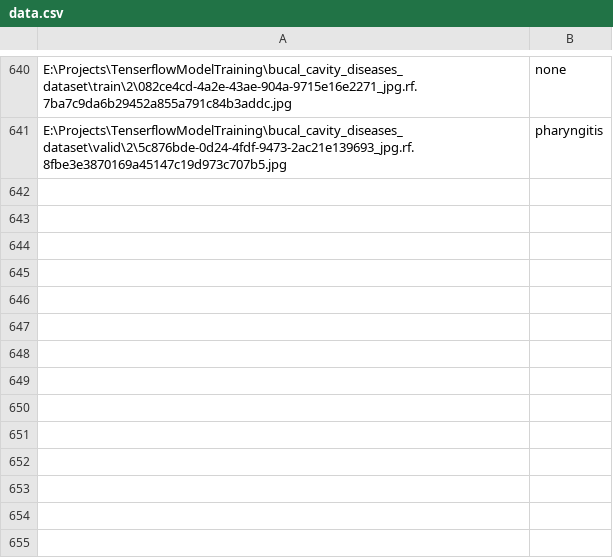
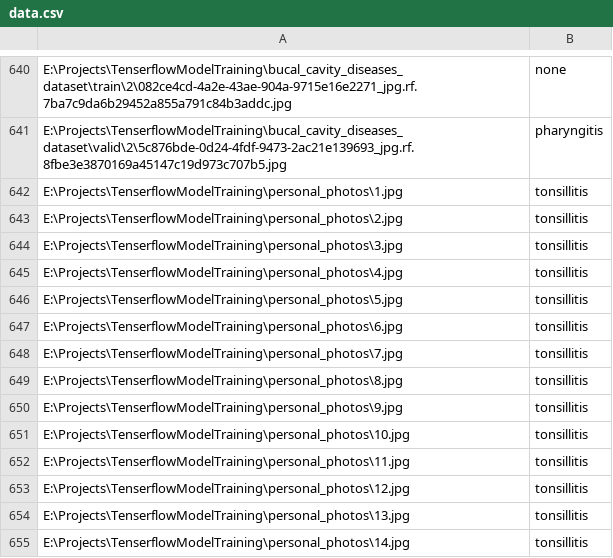
Before and after one commit to GMihai00/MODDGANN, a CSV file: data.csv, drawn as a sheet; only a part is shown, gaps mark what is left out.

Commit message:
added personal photos to labeling

```diff
--- a/data.csv
+++ b/data.csv
@@ -641 +641,15 @@ E:\Projects\TenserflowModelTraining\bucal_cavity_diseases_dataset\train\2\082ce4
 E:\Projects\TenserflowModelTraining\bucal_cavity_diseases_dataset\valid\2\5c876bde-0d24-4fdf-9473-2ac21e139693_jpg.rf.8fbe3e3870169a45147c19d973c707b5.jpg,pharyngitis
+E:\Projects\TenserflowModelTraining\personal_photos\1.jpg,tonsillitis
+E:\Projects\TenserflowModelTraining\personal_photos\2.jpg,tonsillitis
+E:\Projects\TenserflowModelTraining\personal_photos\3.jpg,tonsillitis
+E:\Projects\TenserflowModelTraining\personal_photos\4.jpg,tonsillitis
+E:\Projects\TenserflowModelTraining\personal_photos\5.jpg,tonsillitis
+E:\Projects\TenserflowModelTraining\personal_photos\6.jpg,tonsillitis
+E:\Projects\TenserflowModelTraining\personal_photos\7.jpg,tonsillitis
+E:\Projects\TenserflowModelTraining\personal_photos\8.jpg,tonsillitis
+E:\Projects\TenserflowModelTraining\personal_photos\9.jpg,tonsillitis
+E:\Projects\TenserflowModelTraining\personal_photos\10.jpg,tonsillitis
+E:\Projects\TenserflowModelTraining\personal_photos\11.jpg,tonsillitis
+E:\Projects\TenserflowModelTraining\personal_photos\12.jpg,tonsillitis
+E:\Projects\TenserflowModelTraining\personal_photos\13.jpg,tonsillitis
+E:\Projects\TenserflowModelTraining\personal_photos\14.jpg,tonsillitis
```
Also changed, not shown: 14 other files.
